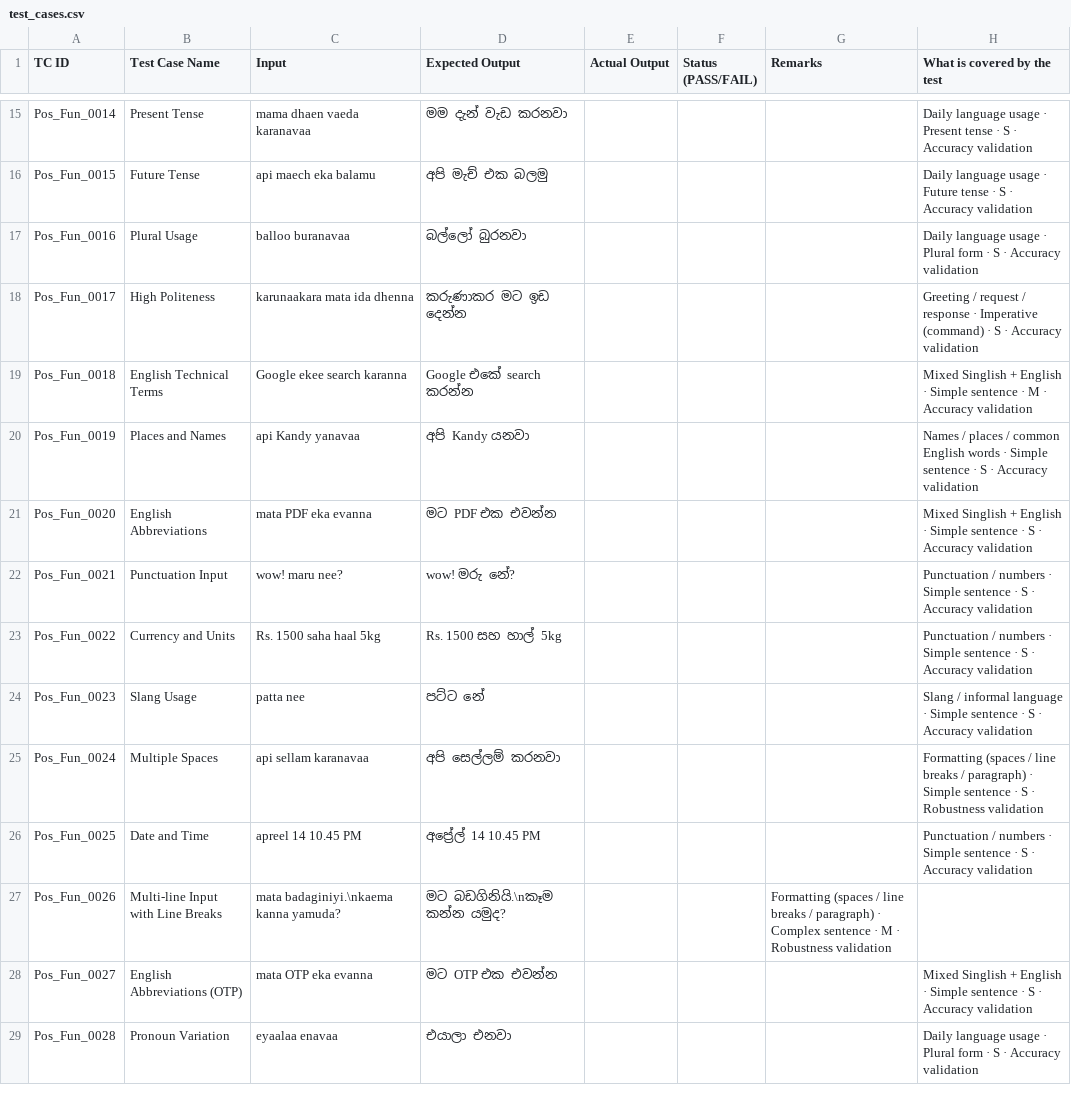
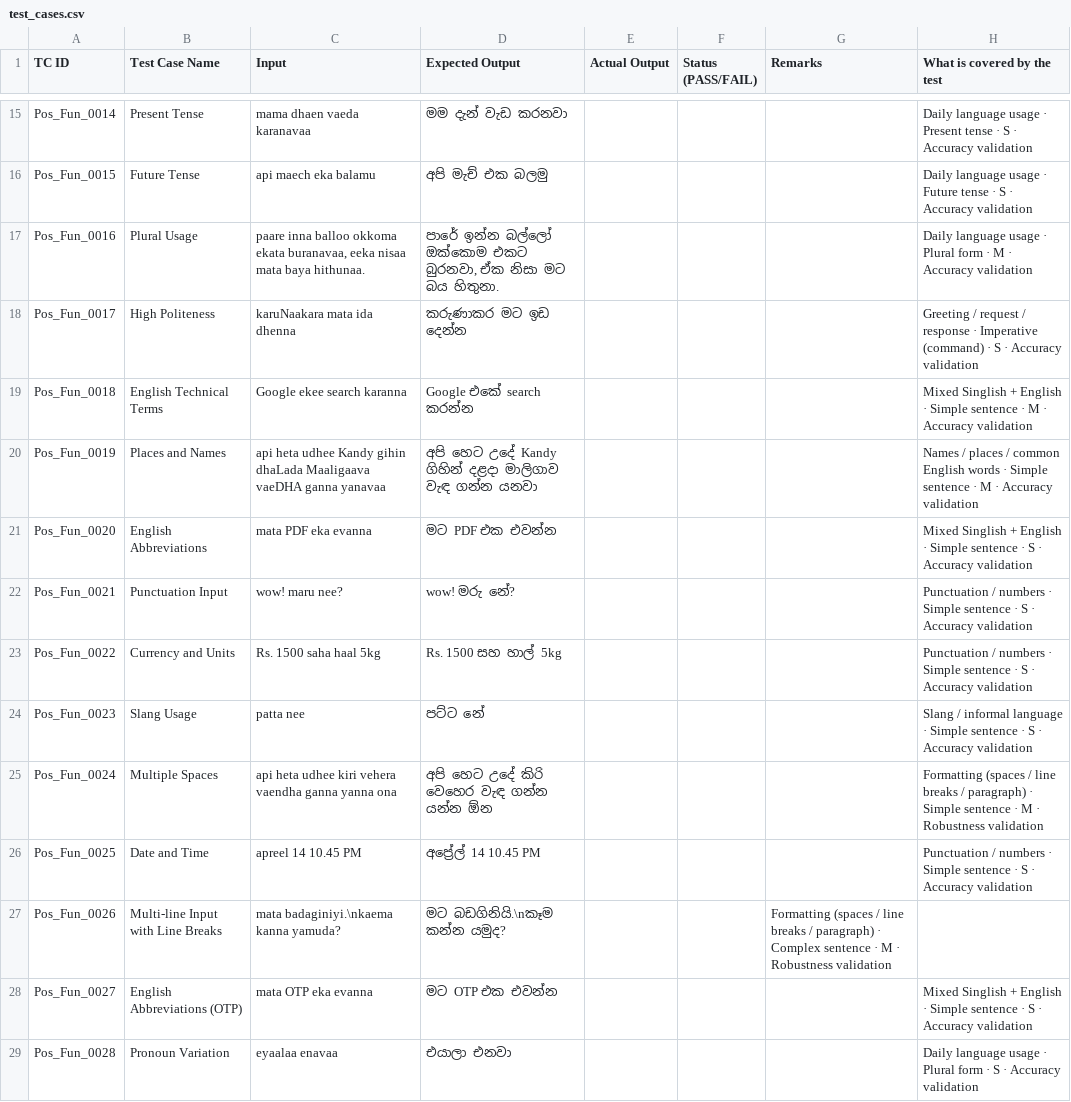
Before and after one commit to D-Sachin/IT3040-Assignment1, a CSV file: test_cases.csv, drawn as a sheet; only a part is shown, gaps mark what is left out; the diff covers the shown part only.

Commit message:
Complete assignment tests and documentation

```diff
--- a/test_cases.csv
+++ b/test_cases.csv
@@ -16,6 +16,6 @@ Pos_Fun_0014,Present Tense,mama dhaen vaeda karanavaa,මම දැන් වැ
 Pos_Fun_0015,Future Tense,api maech eka balamu,අපි මැච් එක බලමු,,,,"Daily language usage · Future tense · S · Accuracy validation"
-Pos_Fun_0016,Plural Usage,balloo buranavaa,බල්ලෝ බුරනවා,,,,"Daily language usage · Plural form · S · Accuracy validation"
-Pos_Fun_0017,High Politeness,karunaakara mata ida dhenna,කරුණාකර මට ඉඩ දෙන්න,,,,"Greeting / request / response · Imperative (command) · S · Accuracy validation"
+Pos_Fun_0016,Plural Usage,"paare inna balloo okkoma ekata buranavaa, eeka nisaa mata baya hithunaa.","පාරේ ඉන්න බල්ලෝ ඔක්කොම එකට බුරනවා, ඒක නිසා මට බය හිතුනා.",,,,"Daily language usage · Plural form · M · Accuracy validation"
+Pos_Fun_0017,High Politeness,karuNaakara mata ida dhenna,කරුණාකර මට ඉඩ දෙන්න,,,,"Greeting / request / response · Imperative (command) · S · Accuracy validation"
 Pos_Fun_0018,English Technical Terms,Google ekee search karanna,Google එකේ search කරන්න,,,,"Mixed Singlish + English · Simple sentence · M · Accuracy validation"
-Pos_Fun_0019,Places and Names,api Kandy yanavaa,අපි Kandy යනවා,,,,"Names / places / common English words · Simple sentence · S · Accuracy validation"
+Pos_Fun_0019,Places and Names,api heta udhee Kandy gihin dhaLada Maaligaava vaeDHA ganna yanavaa,අපි හෙට උදේ Kandy ගිහින් දළදා මාලිගාව වැඳ ගන්න යනවා,,,,"Names / places / common English words · Simple sentence · M · Accuracy validation"
 Pos_Fun_0020,English Abbreviations,mata PDF eka evanna,මට PDF එක එවන්න,,,,"Mixed Singlish + English · Simple sentence · S · Accuracy validation"
@@ -24,3 +24,3 @@ Pos_Fun_0022,Currency and Units,Rs. 1500 saha haal 5kg,Rs. 1500 සහ හාල
 Pos_Fun_0023,Slang Usage,patta nee,පට්ට නේ,,,,"Slang / informal language · Simple sentence · S · Accuracy validation"
-Pos_Fun_0024,Multiple Spaces,api   sellam   karanavaa,අපි සෙල්ලම් කරනවා,,,,"Formatting (spaces / line breaks / paragraph) · Simple sentence · S · Robustness validation"
+Pos_Fun_0024,Multiple Spaces,api   heta   udhee   kiri   vehera   vaendha   ganna   yanna   ona,අපි   හෙට   උදේ   කිරි   වෙහෙර   වැඳ   ගන්න   යන්න   ඕන,,,,"Formatting (spaces / line breaks / paragraph) · Simple sentence · M · Robustness validation"
 Pos_Fun_0025,Date and Time,apreel 14 10.45 PM,අප්‍රේල් 14 10.45 PM,,,,"Punctuation / numbers · Simple sentence · S · Accuracy validation"
```
Also changed, not shown: 40 edited cells elsewhere in this file, 6 other files.
